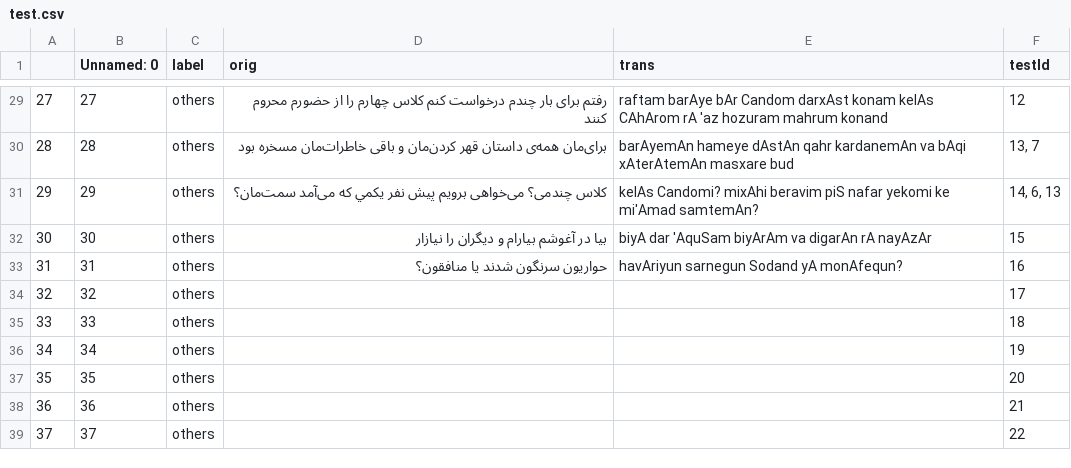
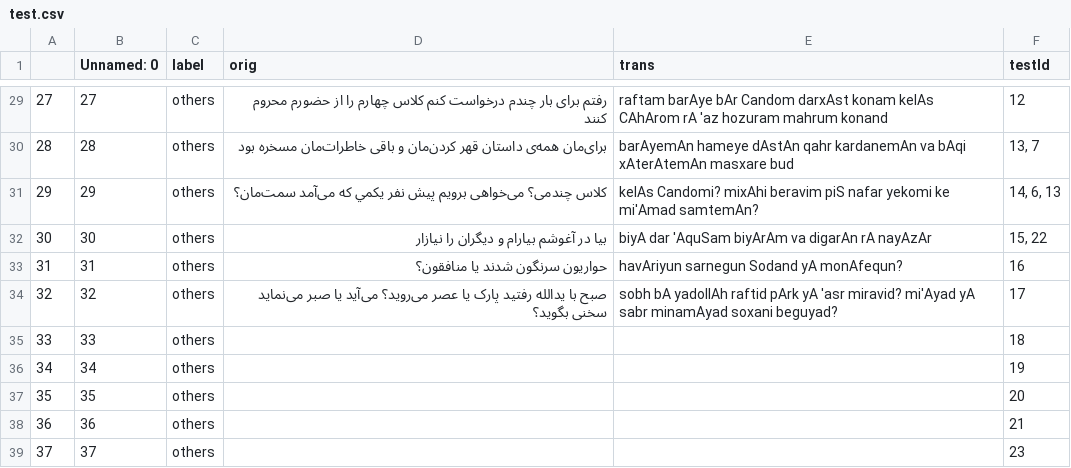
Before and after one commit to interscript/rababa, a CSV file: data/test.csv, drawn as a sheet; only a part is shown, gaps mark what is left out.

Commit message:
marked the testcase for rule 15 for 22, too and added one for rule 17

```diff
--- a/data/test.csv
+++ b/data/test.csv
@@ -31,5 +31,5 @@
 29,29,others,کلاس چندمی؟ می‌خواهی برویم پیش نفر يكمي که می‌آمد سمت‌مان؟,kelAs Candomi? mixAhi beravim piS nafar yekomi ke mi'Amad samtemAn?,"14, 6, 13"
-30,30,others,بیا در آغوشم بیارام و دیگران را نیازار,biyA dar 'AquSam biyArAm va digarAn rA nayAzAr,15
+30,30,others,بیا در آغوشم بیارام و دیگران را نیازار,biyA dar 'AquSam biyArAm va digarAn rA nayAzAr,"15, 22"
 31,31,others,حواریون سرنگون شدند یا منافقون؟,havAriyun sarnegun Sodand yA monAfequn?,16
-32,32,others,,,17
+32,32,others,صبح با یدالله رفتید پارک یا عصر می‌روید؟ می‌آید یا صبر می‌نماید سخنی بگوید؟,sobh bA yadollAh raftid pArk yA 'asr miravid? mi'Ayad yA sabr minamAyad soxani beguyad?,17
 33,33,others,,,18
@@ -38,2 +38,2 @@
 36,36,others,,,21
-37,37,others,,,22
+37,37,others,,,23
```
